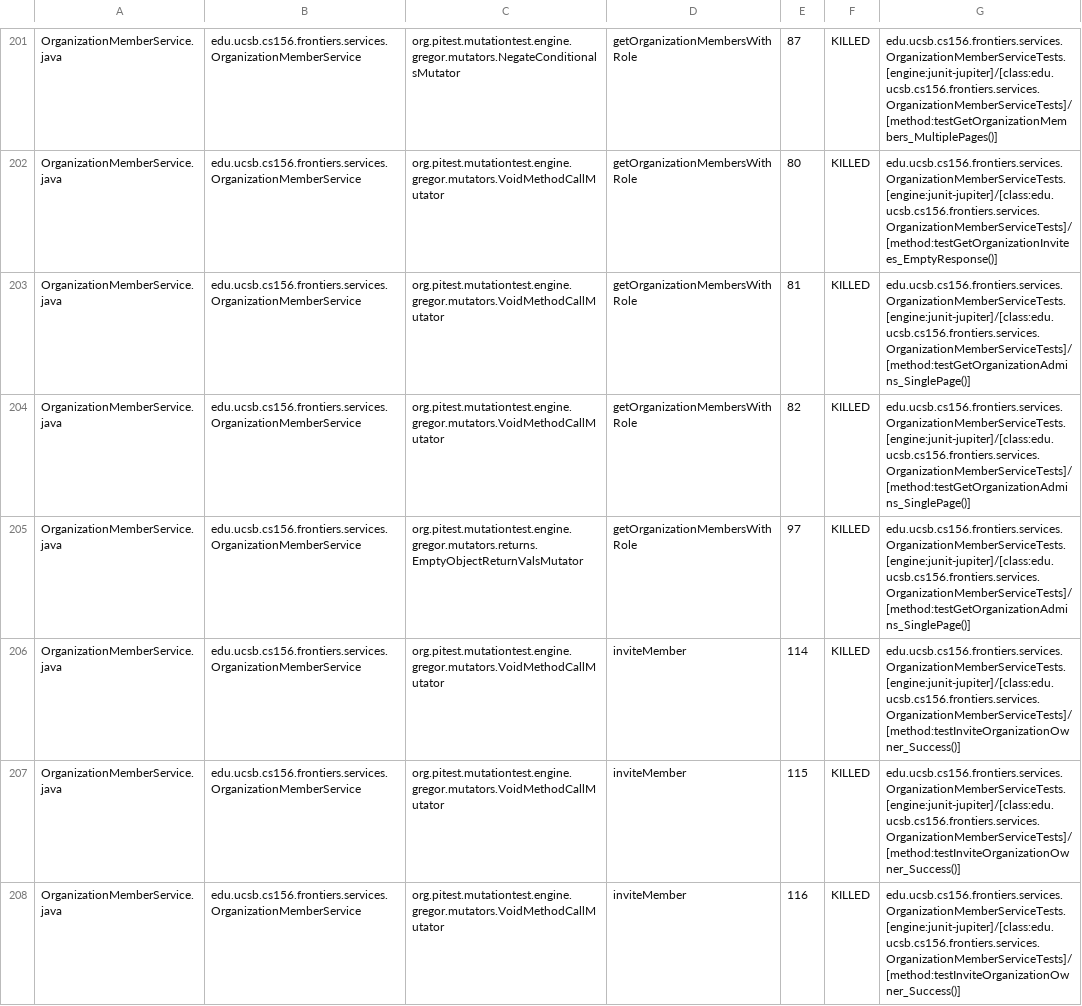
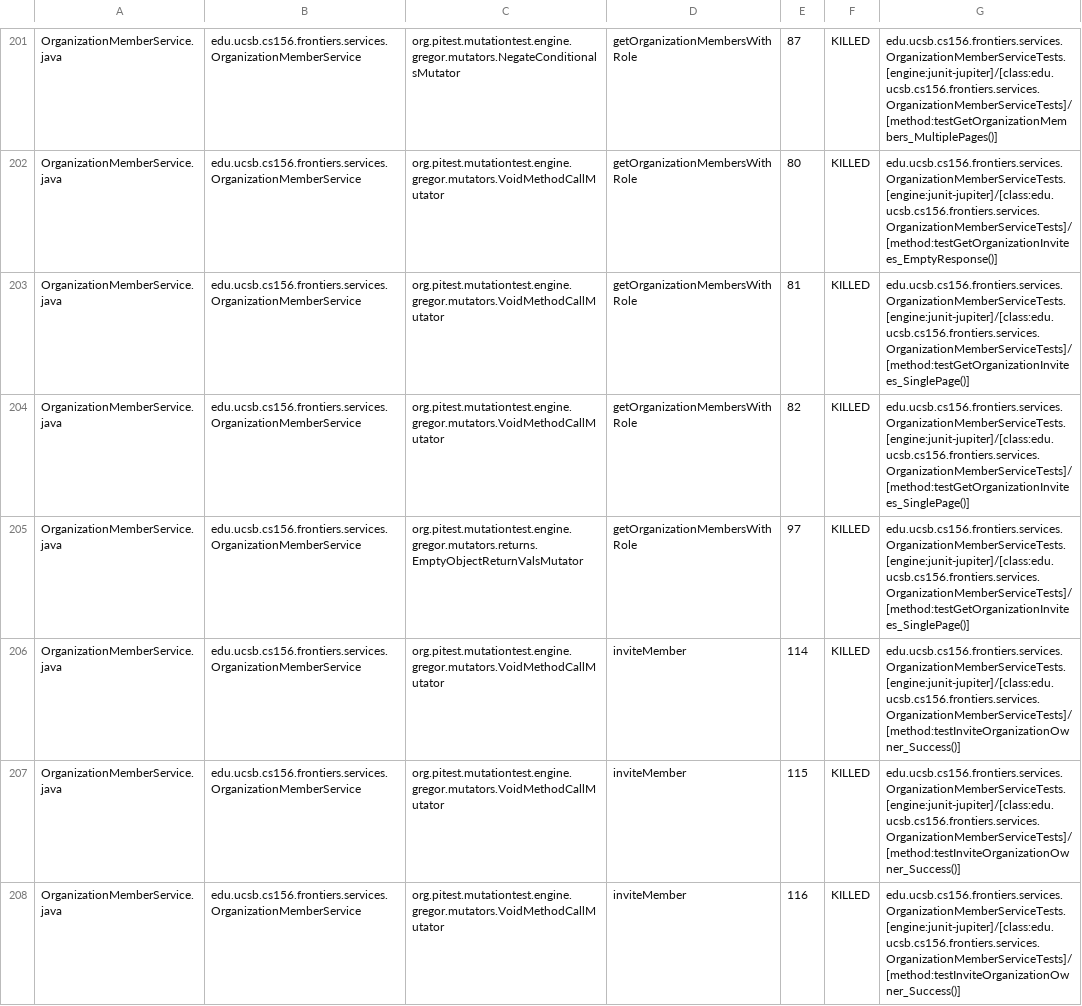
Before and after one commit to RubenAlvarezGJ/proj-frontiers, a CSV file: pitest/mutations.csv, drawn as a sheet; only a part is shown, gaps mark what is left out; the diff covers the shown part only.

Commit message:
Deploying to gh-pages from @ RubenAlvarezGJ/proj-frontiers@5cc51cbede1dc13316a96818cda18273db12c8da 🚀

```diff
--- a/pitest/mutations.csv
+++ b/pitest/mutations.csv
@@ -202,5 +202,5 @@ OrganizationMemberService.java,edu.ucsb.cs156.frontiers.services.OrganizationMem
 OrganizationMemberService.java,edu.ucsb.cs156.frontiers.services.OrganizationMemberService,org.pitest.mutationtest.engine.gregor.mutators.VoidMethodCallMutator,getOrganizationMembersWithRole,80,KILLED,edu.ucsb.cs156.frontiers.services.OrganizationMemberServiceTests.[engine:junit-jupiter]/[class:edu.ucsb.cs156.frontiers.services.OrganizationMemberServiceTests]/[method:testGetOrganizationInvitees_EmptyResponse()]
-OrganizationMemberService.java,edu.ucsb.cs156.frontiers.services.OrganizationMemberService,org.pitest.mutationtest.engine.gregor.mutators.VoidMethodCallMutator,getOrganizationMembersWithRole,81,KILLED,edu.ucsb.cs156.frontiers.services.OrganizationMemberServiceTests.[engine:junit-jupiter]/[class:edu.ucsb.cs156.frontiers.services.OrganizationMemberServiceTests]/[method:testGetOrganizationAdmins_SinglePage()]
-OrganizationMemberService.java,edu.ucsb.cs156.frontiers.services.OrganizationMemberService,org.pitest.mutationtest.engine.gregor.mutators.VoidMethodCallMutator,getOrganizationMembersWithRole,82,KILLED,edu.ucsb.cs156.frontiers.services.OrganizationMemberServiceTests.[engine:junit-jupiter]/[class:edu.ucsb.cs156.frontiers.services.OrganizationMemberServiceTests]/[method:testGetOrganizationAdmins_SinglePage()]
-OrganizationMemberService.java,edu.ucsb.cs156.frontiers.services.OrganizationMemberService,org.pitest.mutationtest.engine.gregor.mutators.returns.EmptyObjectReturnValsMutator,getOrganizationMembersWithRole,97,KILLED,edu.ucsb.cs156.frontiers.services.OrganizationMemberServiceTests.[engine:junit-jupiter]/[class:edu.ucsb.cs156.frontiers.services.OrganizationMemberServiceTests]/[method:testGetOrganizationAdmins_SinglePage()]
+OrganizationMemberService.java,edu.ucsb.cs156.frontiers.services.OrganizationMemberService,org.pitest.mutationtest.engine.gregor.mutators.VoidMethodCallMutator,getOrganizationMembersWithRole,81,KILLED,edu.ucsb.cs156.frontiers.services.OrganizationMemberServiceTests.[engine:junit-jupiter]/[class:edu.ucsb.cs156.frontiers.services.OrganizationMemberServiceTests]/[method:testGetOrganizationInvitees_SinglePage()]
+OrganizationMemberService.java,edu.ucsb.cs156.frontiers.services.OrganizationMemberService,org.pitest.mutationtest.engine.gregor.mutators.VoidMethodCallMutator,getOrganizationMembersWithRole,82,KILLED,edu.ucsb.cs156.frontiers.services.OrganizationMemberServiceTests.[engine:junit-jupiter]/[class:edu.ucsb.cs156.frontiers.services.OrganizationMemberServiceTests]/[method:testGetOrganizationInvitees_SinglePage()]
+OrganizationMemberService.java,edu.ucsb.cs156.frontiers.services.OrganizationMemberService,org.pitest.mutationtest.engine.gregor.mutators.returns.EmptyObjectReturnValsMutator,getOrganizationMembersWithRole,97,KILLED,edu.ucsb.cs156.frontiers.services.OrganizationMemberServiceTests.[engine:junit-jupiter]/[class:edu.ucsb.cs156.frontiers.services.OrganizationMemberServiceTests]/[method:testGetOrganizationInvitees_SinglePage()]
 OrganizationMemberService.java,edu.ucsb.cs156.frontiers.services.OrganizationMemberService,org.pitest.mutationtest.engine.gregor.mutators.VoidMethodCallMutator,inviteMember,114,KILLED,edu.ucsb.cs156.frontiers.services.OrganizationMemberServiceTests.[engine:junit-jupiter]/[class:edu.ucsb.cs156.frontiers.services.OrganizationMemberServiceTests]/[method:testInviteOrganizationOwner_Success()]
```
Also changed, not shown: 27 edited cells elsewhere in this file, 42 other files.
